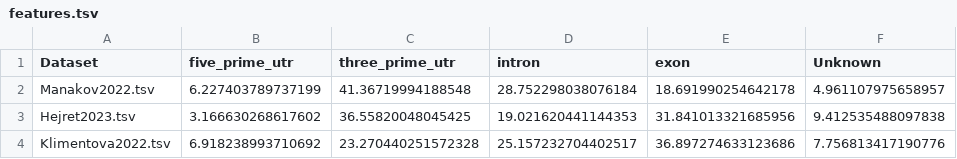
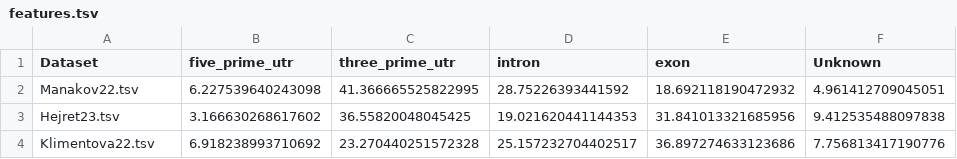
Before and after one commit to BioGeMT/miRBench_paper, a TSV file: code/plots/Fig2/output/features.tsv, drawn as a sheet.

```diff
--- a/code/plots/Fig2/output/features.tsv
+++ b/code/plots/Fig2/output/features.tsv
@@ -1,4 +1,4 @@
 Dataset	five_prime_utr	three_prime_utr	intron	exon	Unknown
-Manakov2022.tsv	6.227403789737199	41.36719994188548	28.752298038076184	18.691990254642178	4.961107975658957
-Hejret2023.tsv	3.166630268617602	36.55820048045425	19.021620441144353	31.841013321685956	9.412535488097838
-Klimentova2022.tsv	6.918238993710692	23.270440251572328	25.157232704402517	36.897274633123686	7.756813417190776
+Manakov22.tsv	6.227539640243098	41.366665525822995	28.75226393441592	18.692118190472932	4.961412709045051
+Hejret23.tsv	3.166630268617602	36.55820048045425	19.021620441144353	31.841013321685956	9.412535488097838
+Klimentova22.tsv	6.918238993710692	23.270440251572328	25.157232704402517	36.897274633123686	7.756813417190776
```
Also changed, not shown: code/plots/Fig2/output/top_families.tsv, code/plots/Fig2/output/venn_detailed.tsv, 4 other files.
